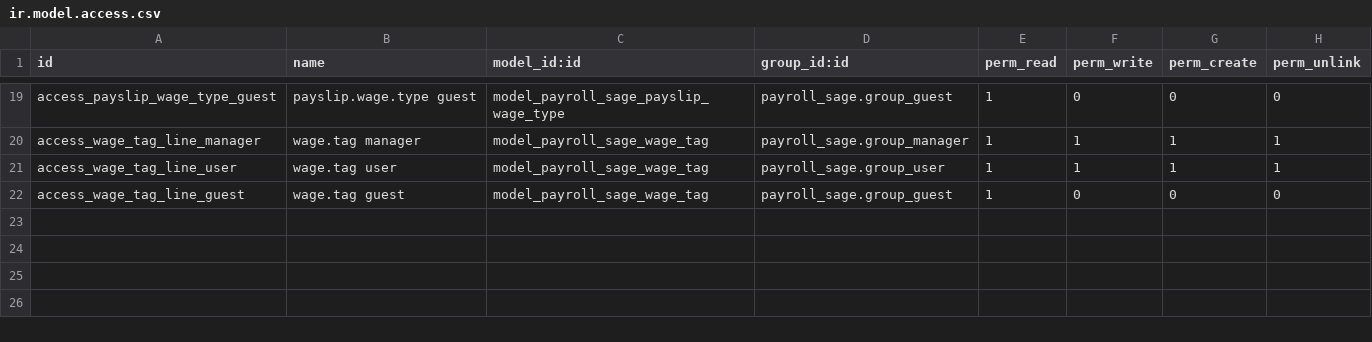
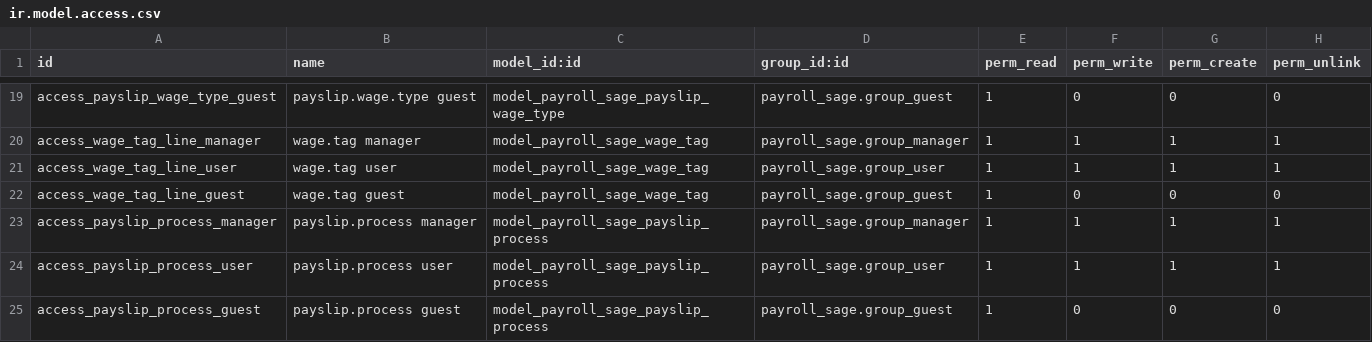
Before and after one commit to nuobit/odoo-addons, a CSV file: payroll_sage/security/ir.model.access.csv, drawn as a sheet; only a part is shown, gaps mark what is left out.

Commit message:
[REF] payroll_sage: convert process in many2one field

```diff
--- a/payroll_sage/security/ir.model.access.csv
+++ b/payroll_sage/security/ir.model.access.csv
@@ -22 +22,4 @@ access_wage_tag_line_user,wage.tag user,model_payroll_sage_wage_tag,payroll_sage
 access_wage_tag_line_guest,wage.tag guest,model_payroll_sage_wage_tag,payroll_sage.group_guest,1,0,0,0
+access_payslip_process_manager,payslip.process manager,model_payroll_sage_payslip_process,payroll_sage.group_manager,1,1,1,1
+access_payslip_process_user,payslip.process user,model_payroll_sage_payslip_process,payroll_sage.group_user,1,1,1,1
+access_payslip_process_guest,payslip.process guest,model_payroll_sage_payslip_process,payroll_sage.group_guest,1,0,0,0
```
Also changed, not shown: 9 other files.
